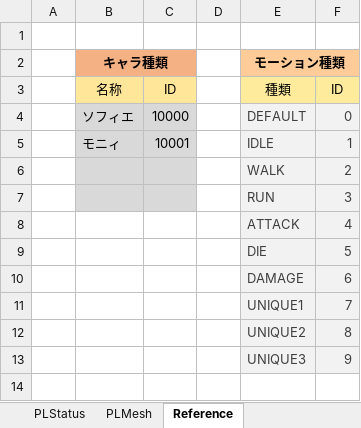
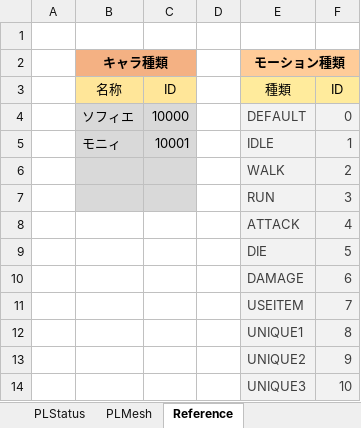
Before and after one commit to Ikemasasa/Original, an Excel workbook: Orginal/Data/DataBase/元データ/PLData.xlsx, sheet Reference, drawn as a sheet; values as stored, in another font and other column widths than the file's, no borders; the diff names each change by its address in the sheet, - before the commit and + after, or states it on an @@ line.

```diff
--- a/Orginal/Data/DataBase/元データ/PLData.xlsx (sheet Reference)
+++ b/Orginal/Data/DataBase/元データ/PLData.xlsx (sheet Reference)
-E11 (モーション種類): UNIQUE1
+E11 (モーション種類): USEITEM
-E12 (モーション種類): UNIQUE2
+E12 (モーション種類): UNIQUE1
-E13 (モーション種類): UNIQUE3
+E13 (モーション種類): UNIQUE2
+row 14:  |  |  |  | UNIQUE3 | 10
```
Also changed, not shown: sheet PLMesh, Orginal/Data/DataBase/元データ/ItemData.xlsx, 24 other files.
